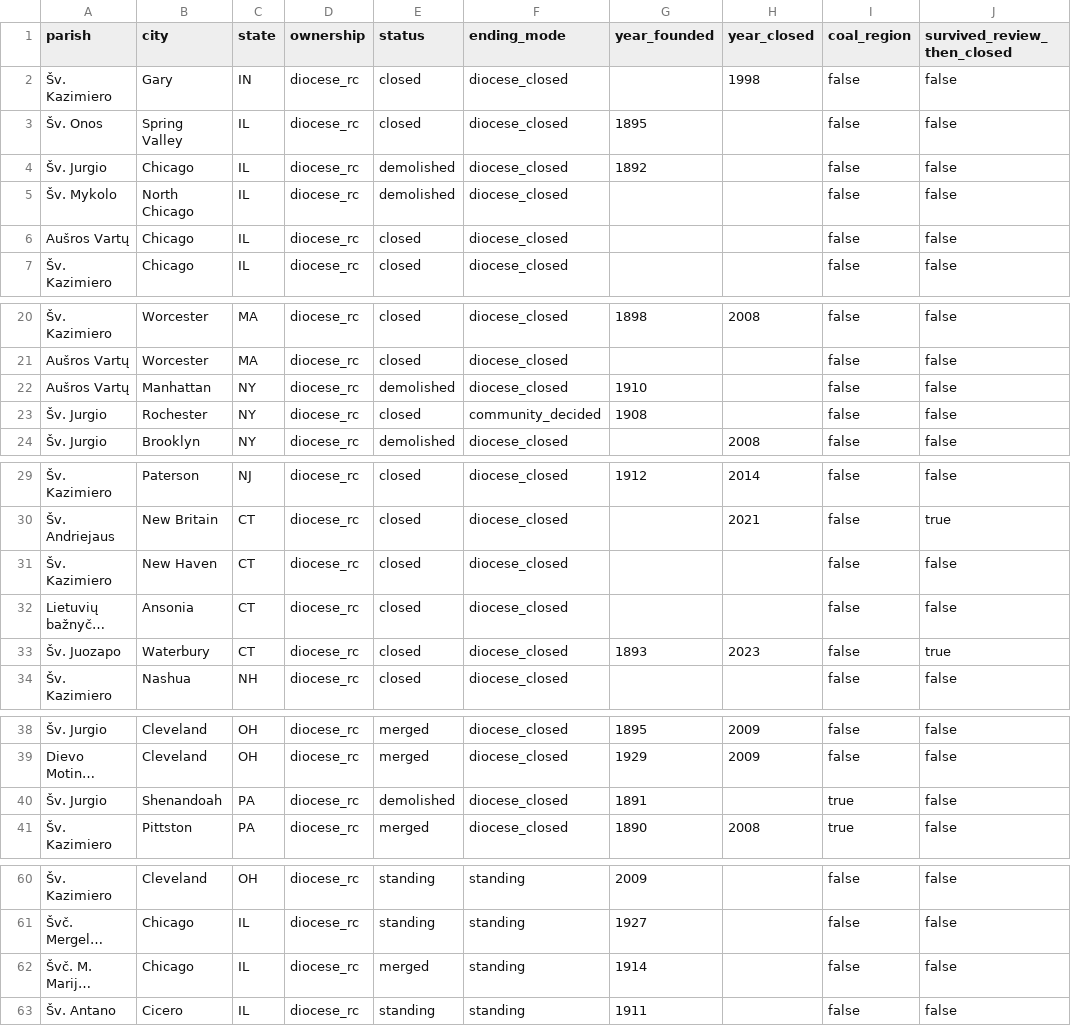
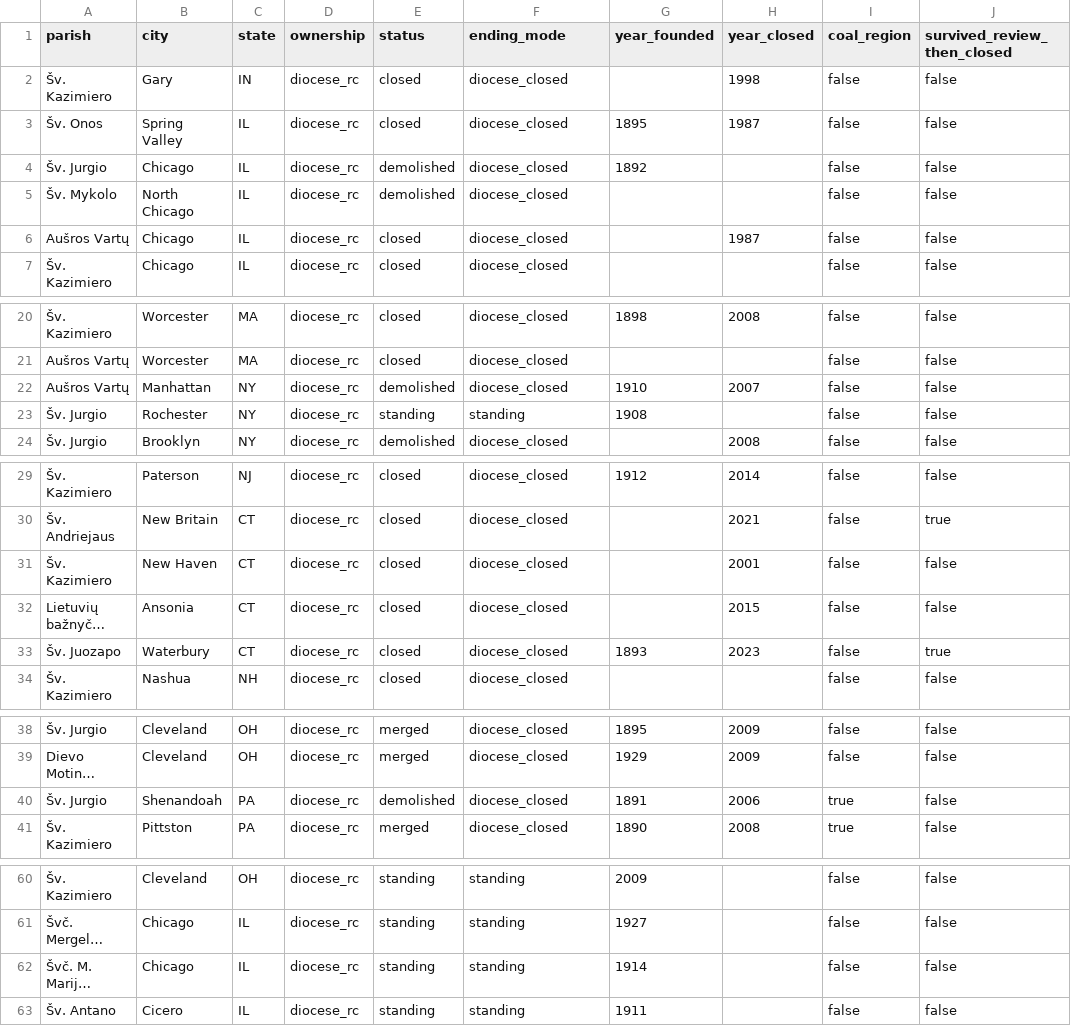
Before and after one commit to LietuvaAI/save-our-lithuanian-parishes, a CSV file: data/parishes.csv, drawn as a sheet; only a part is shown, gaps mark what is left out; long unchanged cells end in …; the diff covers the shown part only; the diff names each change by its address in the sheet, - before the commit and + after, or states it on an @@ line.

```diff
--- a/data/parishes.csv
+++ b/data/parishes.csv
-H3 (year_closed): (empty)
+H3 (year_closed): 1987
-H6 (year_closed): (empty)
+H6 (year_closed): 1987
-H22 (year_closed): (empty)
+H22 (year_closed): 2007
-E23 (status): closed
+E23 (status): standing
-F23 (ending_mode): community_decided
+F23 (ending_mode): standing
-H31 (year_closed): (empty)
+H31 (year_closed): 2001
-H32 (year_closed): (empty)
+H32 (year_closed): 2015
-H40 (year_closed): (empty)
+H40 (year_closed): 2006
-E62 (status): merged
+E62 (status): standing
```
Also changed, not shown: 1 edited cell elsewhere in this file, 10 other files.
